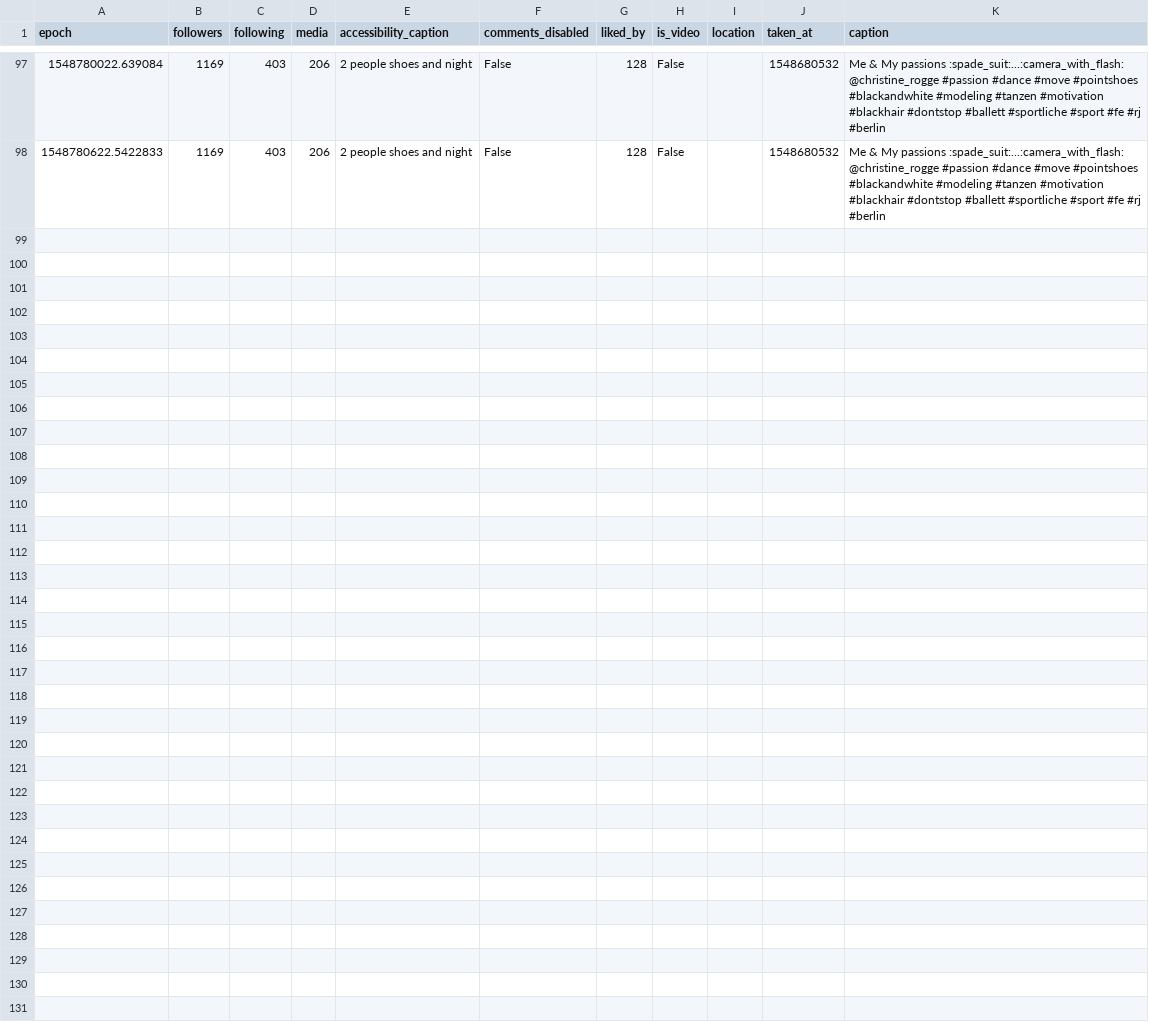
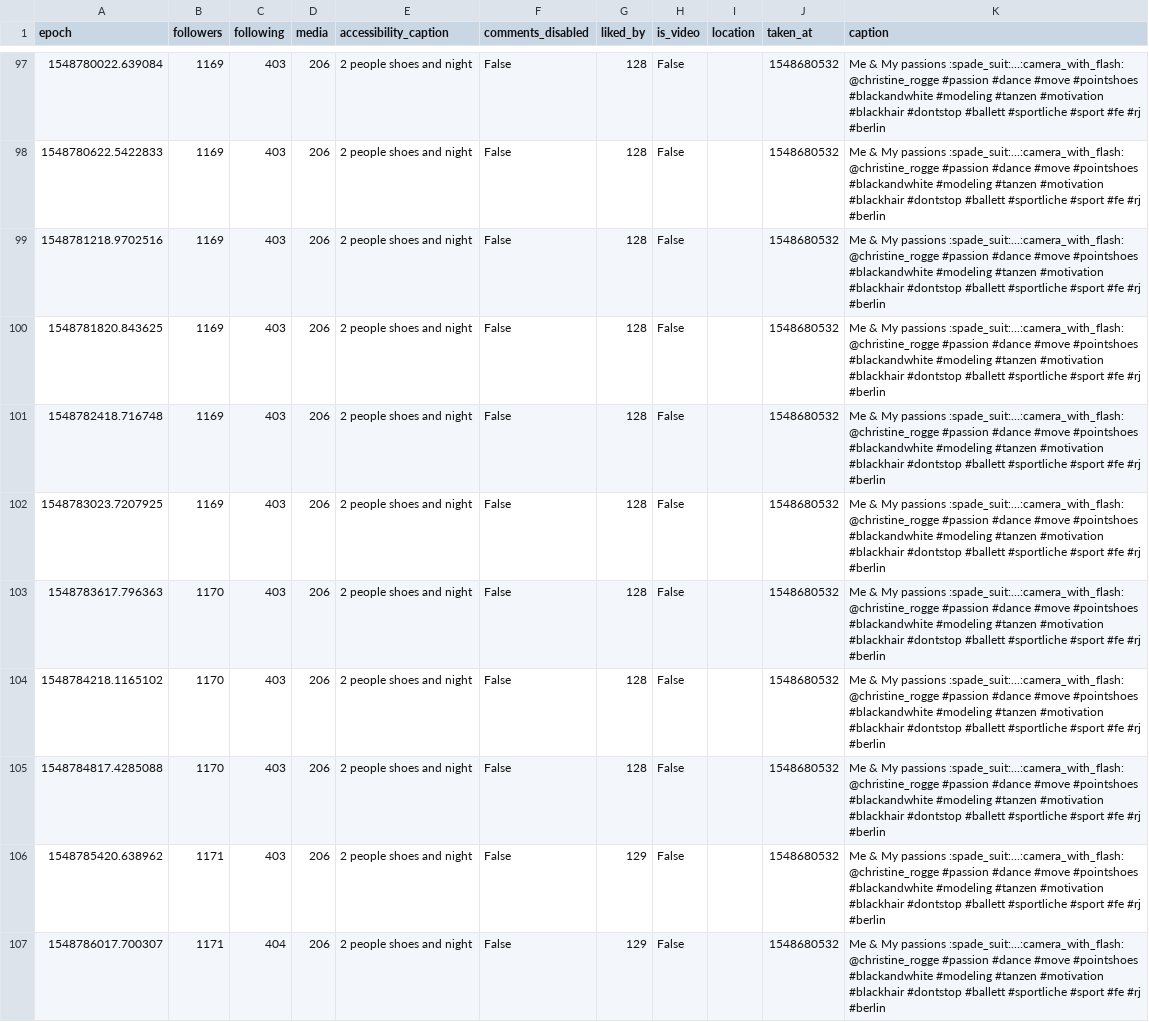
Before and after one commit to 030jmk/gntm2019, a CSV file: dgdebora.csv, drawn as a sheet; only a part is shown, gaps mark what is left out; the diff covers the shown part only; the diff names each change by its address in the sheet, - before the commit and + after, or states it on an @@ line.

```diff
--- a/dgdebora.csv
+++ b/dgdebora.csv
+row 99: 1548781218.9702516 | 1169 | 403 | 206 | 2 people shoes and night | False | 128 | False |  | 1548680532 | Me & My passions :spade_suit:...:camera_with_flash: @christine_rogge #passion #dance #move #pointshoes #blackandwhite #modeling #tanzen #motivation #blackhair #dontstop #ballett #sportliche #sport #fe #rj #berlin
+row 100: 1548781820.843625 | 1169 | 403 | 206 | 2 people shoes and night | False | 128 | False |  | 1548680532 | Me & My passions :spade_suit:...:camera_with_flash: @christine_rogge #passion #dance #move #pointshoes #blackandwhite #modeling #tanzen #motivation #blackhair #dontstop #ballett #sportliche #sport #fe #rj #berlin
+row 101: 1548782418.716748 | 1169 | 403 | 206 | 2 people shoes and night | False | 128 | False |  | 1548680532 | Me & My passions :spade_suit:...:camera_with_flash: @christine_rogge #passion #dance #move #pointshoes #blackandwhite #modeling #tanzen #motivation #blackhair #dontstop #ballett #sportliche #sport #fe #rj #berlin
+row 102: 1548783023.7207925 | 1169 | 403 | 206 | 2 people shoes and night | False | 128 | False |  | 1548680532 | Me & My passions :spade_suit:...:camera_with_flash: @christine_rogge #passion #dance #move #pointshoes #blackandwhite #modeling #tanzen #motivation #blackhair #dontstop #ballett #sportliche #sport #fe #rj #berlin
+row 103: 1548783617.796363 | 1170 | 403 | 206 | 2 people shoes and night | False | 128 | False |  | 1548680532 | Me & My passions :spade_suit:...:camera_with_flash: @christine_rogge #passion #dance #move #pointshoes #blackandwhite #modeling #tanzen #motivation #blackhair #dontstop #ballett #sportliche #sport #fe #rj #berlin
+row 104: 1548784218.1165102 | 1170 | 403 | 206 | 2 people shoes and night | False | 128 | False |  | 1548680532 | Me & My passions :spade_suit:...:camera_with_flash: @christine_rogge #passion #dance #move #pointshoes #blackandwhite #modeling #tanzen #motivation #blackhair #dontstop #ballett #sportliche #sport #fe #rj #berlin
+row 105: 1548784817.4285088 | 1170 | 403 | 206 | 2 people shoes and night | False | 128 | False |  | 1548680532 | Me & My passions :spade_suit:...:camera_with_flash: @christine_rogge #passion #dance #move #pointshoes #blackandwhite #modeling #tanzen #motivation #blackhair #dontstop #ballett #sportliche #sport #fe #rj #berlin
+row 106: 1548785420.638962 | 1171 | 403 | 206 | 2 people shoes and night | False | 129 | False |  | 1548680532 | Me & My passions :spade_suit:...:camera_with_flash: @christine_rogge #passion #dance #move #pointshoes #blackandwhite #modeling #tanzen #motivation #blackhair #dontstop #ballett #sportliche #sport #fe #rj #berlin
+row 107: 1548786017.700307 | 1171 | 404 | 206 | 2 people shoes and night | False | 129 | False |  | 1548680532 | Me & My passions :spade_suit:...:camera_with_flash: @christine_rogge #passion #dance #move #pointshoes #blackandwhite #modeling #tanzen #motivation #blackhair #dontstop #ballett #sportliche #sport #fe #rj #berlin
```
Also changed, not shown: 9 added rows elsewhere in this file, caro_kr_.csv, isabellkremer.csv, 28 other files.
